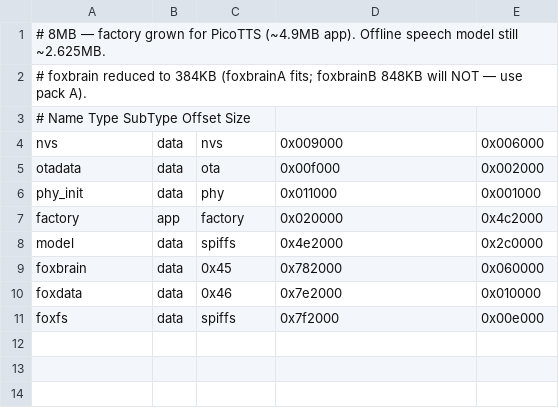
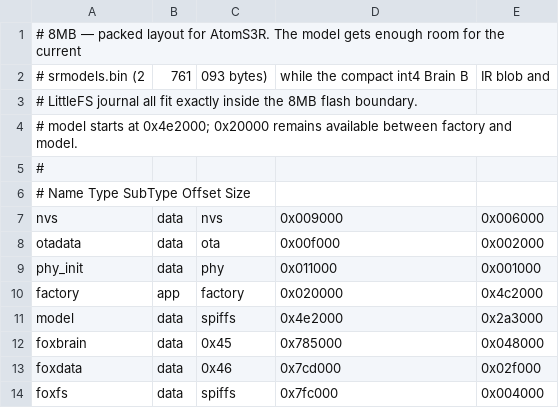
Before and after one commit to 5t31thphoto/fox_s3, a CSV file: firmware/partitions.csv, drawn as a sheet.

```diff
--- a/firmware/partitions.csv
+++ b/firmware/partitions.csv
@@ -1,3 +1,6 @@
-# 8MB — factory grown for PicoTTS (~4.9MB app). Offline speech model still ~2.625MB.
-# foxbrain reduced to 384KB (foxbrainA fits; foxbrainB 848KB will NOT — use pack A).
+# 8MB — packed layout for AtomS3R. The model gets enough room for the current
+# srmodels.bin (2,761,093 bytes), while the compact int4 Brain B, IR blob and
+# LittleFS journal all fit exactly inside the 8MB flash boundary.
+# model starts at 0x4e2000; 0x20000 remains available between factory and model.
+#
 # Name       Type  SubType   Offset     Size
@@ -7,5 +10,5 @@ phy_init,    data, phy,      0x011000,  0x001000,
 factory,     app,  factory,  0x020000,  0x4c2000,
-model,       data, spiffs,   0x4e2000,  0x2c0000,
-foxbrain,    data, 0x45,     0x782000,  0x060000,
-foxdata,     data, 0x46,     0x7e2000,  0x010000,
-foxfs,       data, spiffs,   0x7f2000,  0x00e000,
+model,       data, spiffs,   0x4e2000,  0x2a3000,
+foxbrain,    data, 0x45,     0x785000,  0x048000,
+foxdata,     data, 0x46,     0x7cd000,  0x02f000,
+foxfs,       data, spiffs,   0x7fc000,  0x004000,
```
Also changed, not shown: 19 other files.
